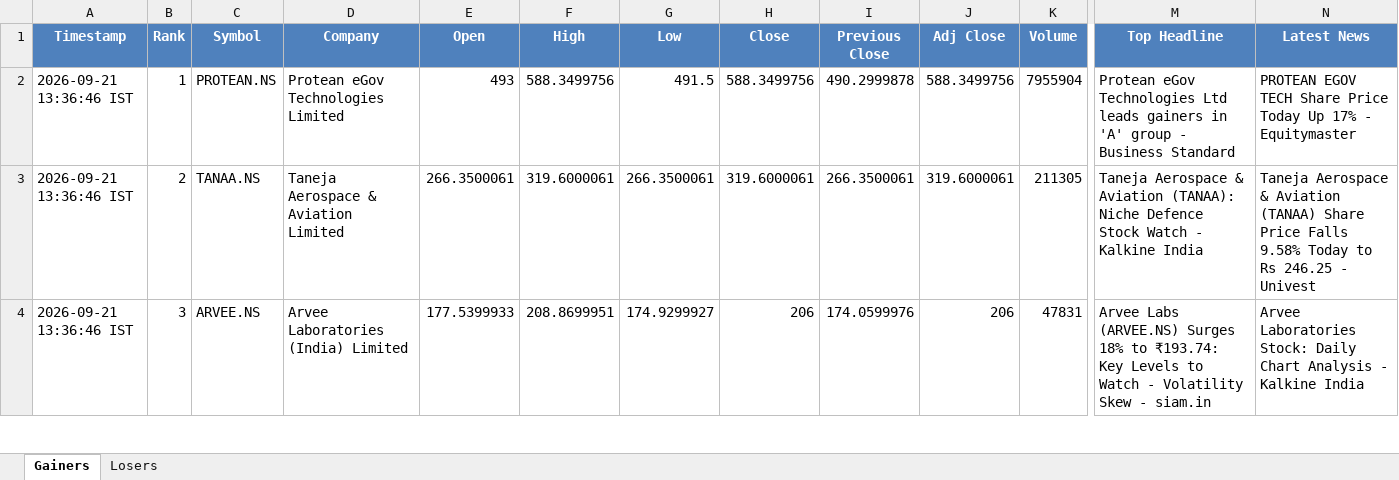
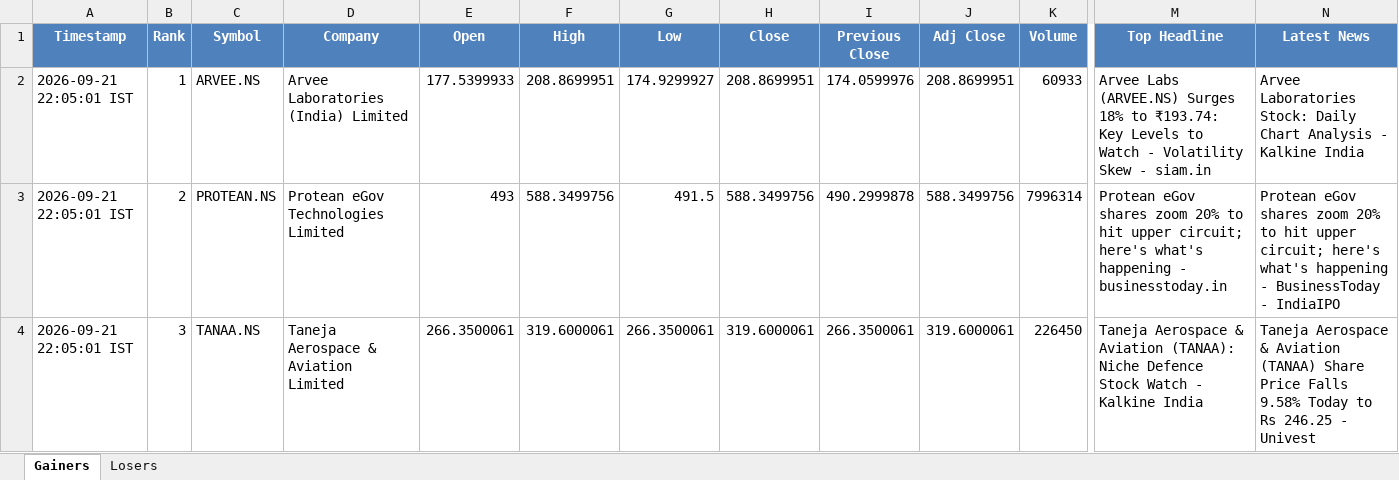
Before and after one commit to PavanSaiNekkala/News_Dividend_Fetcher, an Excel workbook: NEWS_Daily_Report/output/latest/NEWS_Daily_Report.xlsx, sheet Gainers, drawn as a sheet; only a part is shown, gaps mark what is left out; values as stored, in another font and other column widths than the file's, no borders; removed rows and columns are numbered as before the commit, all else as after; rows hold the shown columns only; the diff covers the shown part only; the diff names each change by its address in the sheet, - before the commit and + after, or states it on an @@ line.

```diff
--- a/NEWS_Daily_Report/output/latest/NEWS_Daily_Report.xlsx (sheet Gainers)
+++ b/NEWS_Daily_Report/output/latest/NEWS_Daily_Report.xlsx (sheet Gainers)
-A2 (Timestamp): 2026-09-21 13:36:46 IST
+A2 (Timestamp): 2026-09-21 22:05:01 IST
-C2 (Symbol): PROTEAN.NS
+C2 (Symbol): ARVEE.NS
-D2 (Company): Protean eGov Technologies Limited
+D2 (Company): Arvee Laboratories (India) Limited
-E2 (Open): 493
+E2 (Open): 177.5399933
-F2 (High): 588.3499756
+F2 (High): 208.8699951
-G2 (Low): 491.5
+G2 (Low): 174.9299927
-H2 (Close): 588.3499756
+H2 (Close): 208.8699951
-I2 (Previous Close): 490.2999878
+I2 (Previous Close): 174.0599976
-J2 (Adj Close): 588.3499756
+J2 (Adj Close): 208.8699951
-K2 (Volume): 7955904
+K2 (Volume): 60933
-M2 (Top Headline): Protean eGov Technologies Ltd leads gainers in 'A' group - Business Standard
+M2 (Top Headline): Arvee Labs (ARVEE.NS) Surges 18% to ₹193.74: Key Levels to Watch - Volatility Skew - siam.in
-N2 (Latest News): PROTEAN EGOV TECH Share Price Today Up 17% - Equitymaster
+N2 (Latest News): Arvee Laboratories Stock: Daily Chart Analysis - Kalkine India
+row 3: 2026-09-21 22:05:01 IST | 2 | PROTEAN.NS | Protean eGov Technologies Limited | 493 | 588.3499756 | 491.5 | 588.3499756 | 490.2999878 | 588.3499756 | 7996314 | Protean eGov shares zoom 20% to hit upper circuit; here's what's happening - businesstoday.in | Protean eGov shares zoom 20% to hit upper circuit; here's what's happening - BusinessToday - IndiaIPO
-A4 (Timestamp): 2026-09-21 13:36:46 IST
+A4 (Timestamp): 2026-09-21 22:05:01 IST
-B4 (Rank): 2
+B4 (Rank): 3
-K4 (Volume): 211305
+K4 (Volume): 226450
-row 4: 2026-09-21 13:36:46 IST | 3 | ARVEE.NS | Arvee Laboratories (India) Limited | 177.5399933 | 208.8699951 | 174.9299927 | 206 | 174.0599976 | 206 | 47831 | Arvee Labs (ARVEE.NS) Surges 18% to ₹193.74: Key Levels to Watch - Volatility Skew - siam.in | Arvee Laboratories Stock: Daily Chart Analysis - Kalkine India
```
Also changed, not shown: 272 edited cells elsewhere in this sheet, sheet Losers, NEWS_Daily_Report/output/history/NEWS_Daily_Report_History.xlsx.
